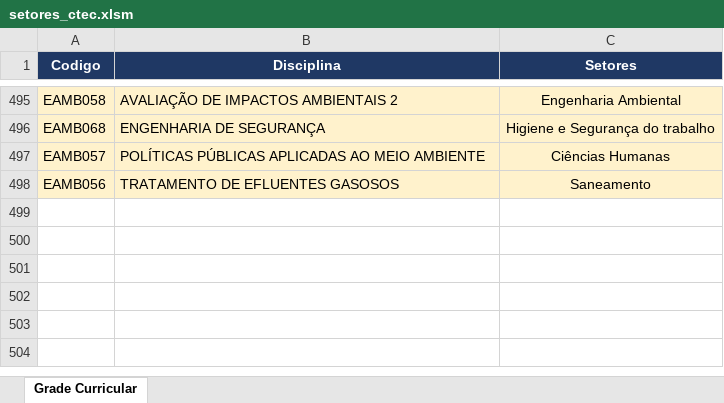
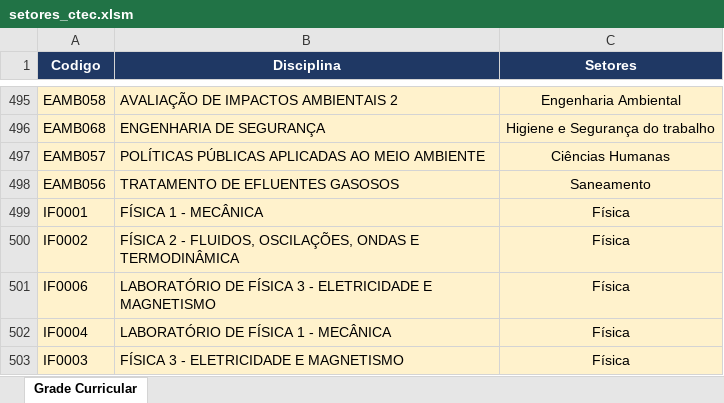
Before and after one commit to dtlworks/oferta-disciplinas, an Excel workbook: Dados/setores_ctec.xlsm, sheet Grade Curricular, drawn as a sheet; only a part is shown, gaps mark what is left out; values as stored, in another font and other column widths than the file's, no borders; the diff names each change by its address in the sheet, - before the commit and + after, or states it on an @@ line.

Commit message:
feat: adiciona dados de oferta 2026.1 e atualiza setores

```diff
--- a/Dados/setores_ctec.xlsm (sheet Grade Curricular)
+++ b/Dados/setores_ctec.xlsm (sheet Grade Curricular)
+row 499: IF0001 | FÍSICA 1 - MECÂNICA | Física
+row 500: IF0002 | FÍSICA 2 - FLUIDOS, OSCILAÇÕES, ONDAS E TERMODINÂMICA | Física
+row 501: IF0006 | LABORATÓRIO DE FÍSICA 3 - ELETRICIDADE E MAGNETISMO | Física
+row 502: IF0004 | LABORATÓRIO DE FÍSICA 1 - MECÂNICA | Física
+row 503: IF0003 | FÍSICA 3 - ELETRICIDADE E MAGNETISMO | Física
```
Also changed, not shown: 1 other file.
